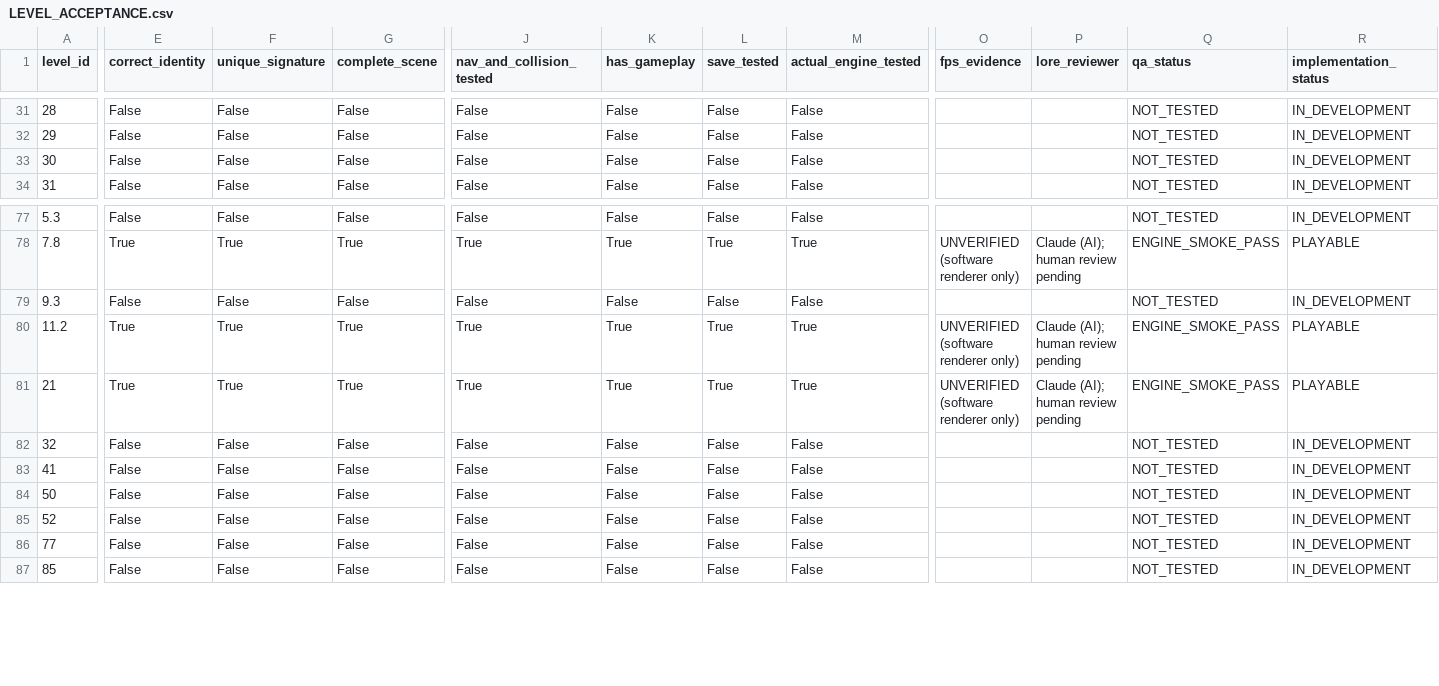
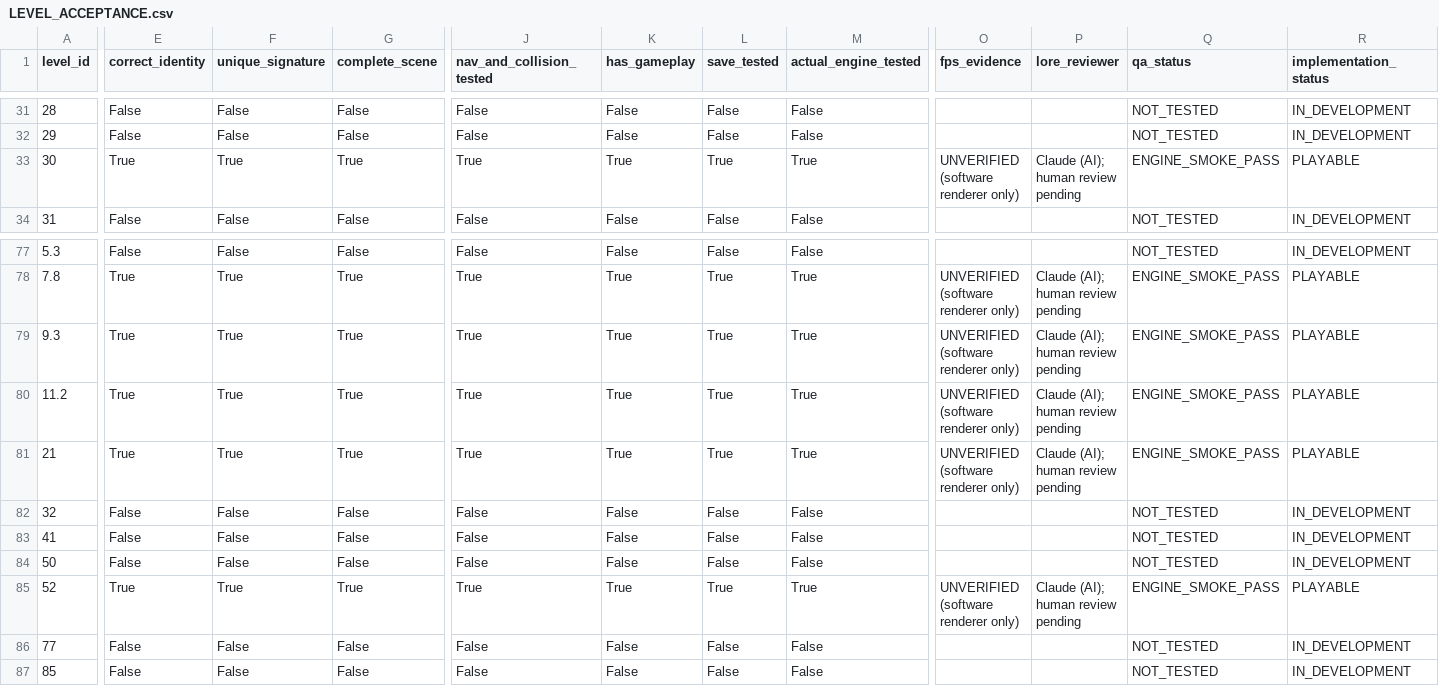
Before and after one commit to GitGuanjie/Lost-Frequency-Claude, a CSV file: reports/LEVEL_ACCEPTANCE.csv, drawn as a sheet; only a part is shown, gaps mark what is left out; the diff covers the shown part only; the diff names each change by its address in the sheet, - before the commit and + after, or states it on an @@ line.

```diff
--- a/reports/LEVEL_ACCEPTANCE.csv
+++ b/reports/LEVEL_ACCEPTANCE.csv
-E33 (correct_identity): False
+E33 (correct_identity): True
-F33 (unique_signature): False
+F33 (unique_signature): True
-G33 (complete_scene): False
+G33 (complete_scene): True
-J33 (nav_and_collision_tested): False
+J33 (nav_and_collision_tested): True
-K33 (has_gameplay): False
+K33 (has_gameplay): True
-L33 (save_tested): False
+L33 (save_tested): True
-M33 (actual_engine_tested): False
+M33 (actual_engine_tested): True
-O33 (fps_evidence): (empty)
+O33 (fps_evidence): UNVERIFIED (software renderer only)
-P33 (lore_reviewer): (empty)
+P33 (lore_reviewer): Claude (AI); human review pending
-Q33 (qa_status): NOT_TESTED
+Q33 (qa_status): ENGINE_SMOKE_PASS
-R33 (implementation_status): IN_DEVELOPMENT
+R33 (implementation_status): PLAYABLE
-E79 (correct_identity): False
+E79 (correct_identity): True
-F79 (unique_signature): False
+F79 (unique_signature): True
-G79 (complete_scene): False
+G79 (complete_scene): True
-J79 (nav_and_collision_tested): False
+J79 (nav_and_collision_tested): True
-K79 (has_gameplay): False
+K79 (has_gameplay): True
-L79 (save_tested): False
+L79 (save_tested): True
-M79 (actual_engine_tested): False
+M79 (actual_engine_tested): True
-O79 (fps_evidence): (empty)
+O79 (fps_evidence): UNVERIFIED (software renderer only)
-P79 (lore_reviewer): (empty)
+P79 (lore_reviewer): Claude (AI); human review pending
-Q79 (qa_status): NOT_TESTED
+Q79 (qa_status): ENGINE_SMOKE_PASS
-R79 (implementation_status): IN_DEVELOPMENT
+R79 (implementation_status): PLAYABLE
-E85 (correct_identity): False
+E85 (correct_identity): True
-F85 (unique_signature): False
+F85 (unique_signature): True
-G85 (complete_scene): False
+G85 (complete_scene): True
-J85 (nav_and_collision_tested): False
+J85 (nav_and_collision_tested): True
-K85 (has_gameplay): False
+K85 (has_gameplay): True
-L85 (save_tested): False
+L85 (save_tested): True
-M85 (actual_engine_tested): False
+M85 (actual_engine_tested): True
-O85 (fps_evidence): (empty)
+O85 (fps_evidence): UNVERIFIED (software renderer only)
-P85 (lore_reviewer): (empty)
+P85 (lore_reviewer): Claude (AI); human review pending
-Q85 (qa_status): NOT_TESTED
+Q85 (qa_status): ENGINE_SMOKE_PASS
-R85 (implementation_status): IN_DEVELOPMENT
+R85 (implementation_status): PLAYABLE
```
Also changed, not shown: 49 edited cells elsewhere in this file, 8 other files.
